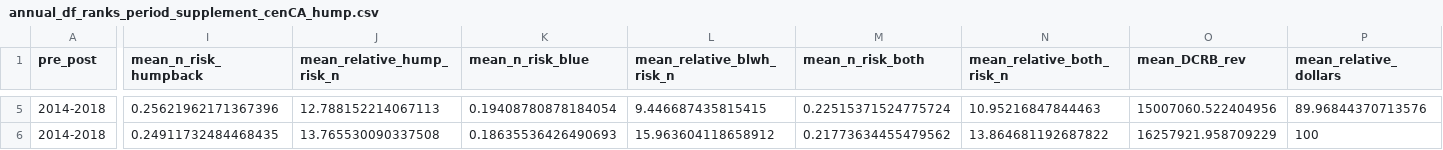
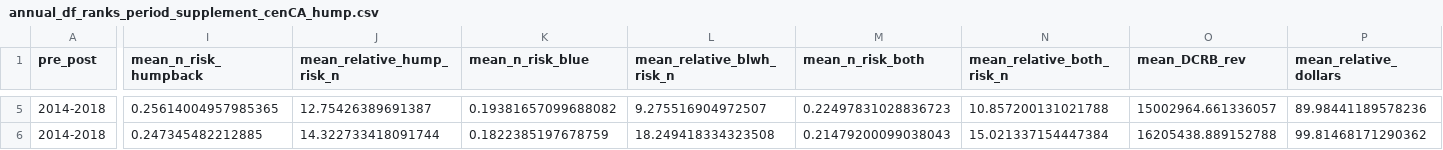
Before and after one commit to jameals/raimbow, a CSV file: tradeoffs/full_analysis_samhourietal/output_dfs/annual_df_ranks_period_supplement_cenCA_hump.csv, drawn as a sheet; only a part is shown, gaps mark what is left out; the diff covers the shown part only; the diff names each change by its address in the sheet, - before the commit and + after, or states it on an @@ line.

```diff
--- a/tradeoffs/full_analysis_samhourietal/output_dfs/annual_df_ranks_period_supplement_cenCA_hump.csv
+++ b/tradeoffs/full_analysis_samhourietal/output_dfs/annual_df_ranks_period_supplement_cenCA_hump.csv
-I5 (mean_n_risk_humpback): 0.25621962171367396
+I5 (mean_n_risk_humpback): 0.25614004957985365
-J5 (mean_relative_hump_risk_n): 12.788152214067113
+J5 (mean_relative_hump_risk_n): 12.75426389691387
-K5 (mean_n_risk_blue): 0.19408780878184054
+K5 (mean_n_risk_blue): 0.19381657099688082
-L5 (mean_relative_blwh_risk_n): 9.446687435815415
+L5 (mean_relative_blwh_risk_n): 9.275516904972507
-M5 (mean_n_risk_both): 0.22515371524775724
+M5 (mean_n_risk_both): 0.22497831028836723
-N5 (mean_relative_both_risk_n): 10.95216847844463
+N5 (mean_relative_both_risk_n): 10.857200131021788
-O5 (mean_DCRB_rev): 15007060.522404956
+O5 (mean_DCRB_rev): 15002964.661336057
-P5 (mean_relative_dollars): 89.96844370713576
+P5 (mean_relative_dollars): 89.98441189578236
-I6 (mean_n_risk_humpback): 0.24911732484468435
+I6 (mean_n_risk_humpback): 0.247345482212885
-J6 (mean_relative_hump_risk_n): 13.765530090337508
+J6 (mean_relative_hump_risk_n): 14.322733418091744
-K6 (mean_n_risk_blue): 0.18635536426490693
+K6 (mean_n_risk_blue): 0.1822385197678759
-L6 (mean_relative_blwh_risk_n): 15.963604118658912
+L6 (mean_relative_blwh_risk_n): 18.249418334323508
-M6 (mean_n_risk_both): 0.21773634455479562
+M6 (mean_n_risk_both): 0.21479200099038043
-N6 (mean_relative_both_risk_n): 13.864681192687822
+N6 (mean_relative_both_risk_n): 15.021337154447384
-O6 (mean_DCRB_rev): 16257921.958709229
+O6 (mean_DCRB_rev): 16205438.889152788
-P6 (mean_relative_dollars): 100
+P6 (mean_relative_dollars): 99.81468171290362
```
Also changed, not shown: 1 added row, 1 removed row and 109 edited cells elsewhere in this file, tradeoffs/full_analysis_samhourietal/output_dfs/annual_df_ranks_period_focal_cenCA_hump.csv, tradeoffs/full_analysis_samhourietal/output_dfs/annual_df_ranks_period_focal_hump.csv, 15 other files.
